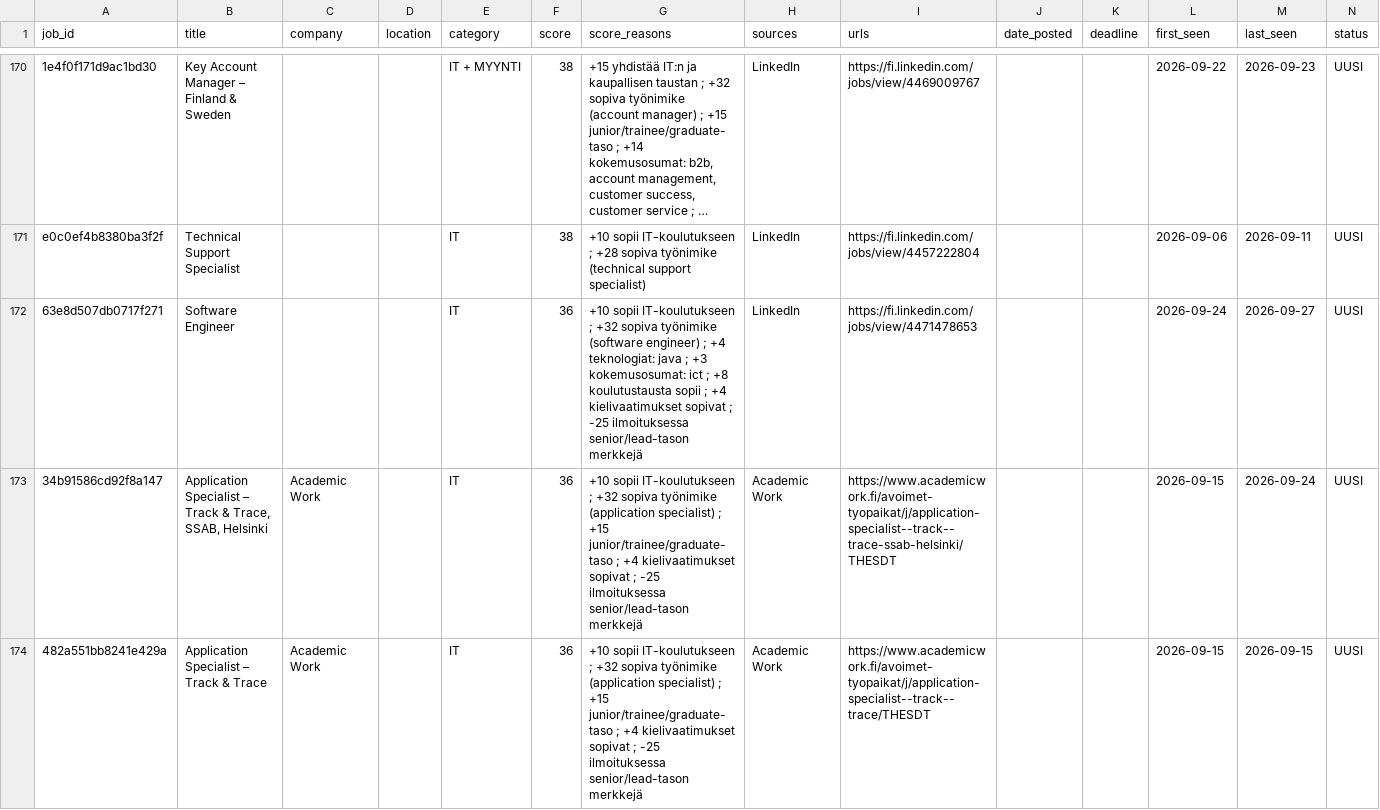
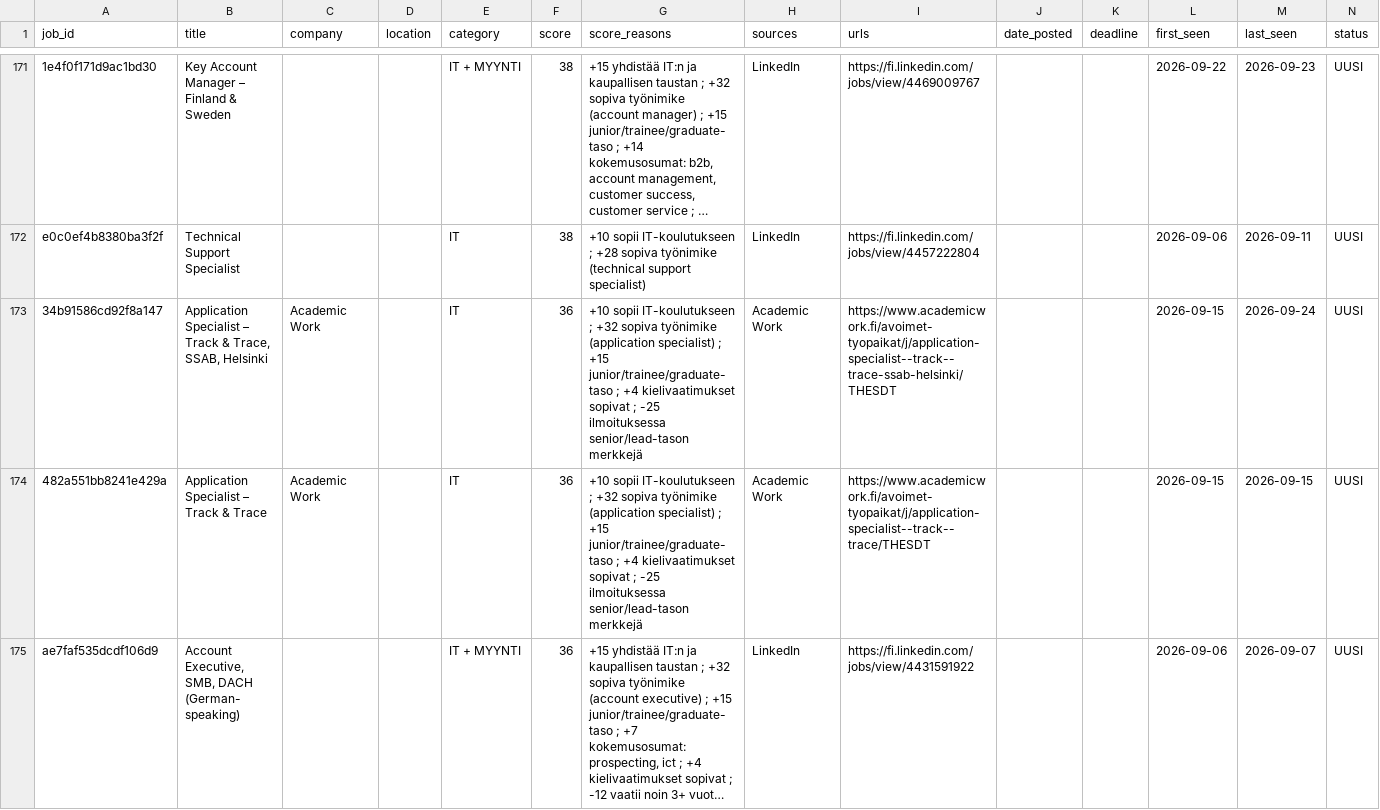
Before and after one commit to JanOlaf1/Job-agent, a CSV file: job_tracker.csv, drawn as a sheet; only a part is shown, gaps mark what is left out; the shorter side is filled out with more unchanged rows; long unchanged cells end in …; removed rows and columns are numbered as before the commit, all else as after; rows hold the shown columns only; the diff covers the shown part only; the diff names each change by its address in the sheet, - before the commit and + after, or states it on an @@ line.

```diff
--- a/job_tracker.csv
+++ b/job_tracker.csv
-row 172: 63e8d507db0717f271 | Software Engineer |  |  | IT | 36 | +10 sopii IT-koulutukseen ; +32 sopiva työnimike (software engineer) ; +4 teknologiat: java ; +3 kokemusosumat: ict ; +8 koulutustausta sopii ; +4 kielivaatimukset sopivat ; -25 ilmoituksessa senior/lead-tason merkkejä | LinkedIn | https://fi.linkedin.com/jobs/view/4471478653 |  |  | 2026-09-24 | 2026-09-27 | UUSI
```
Also changed, not shown: 5 added rows and 4 removed rows elsewhere in this file, 2 other files.
